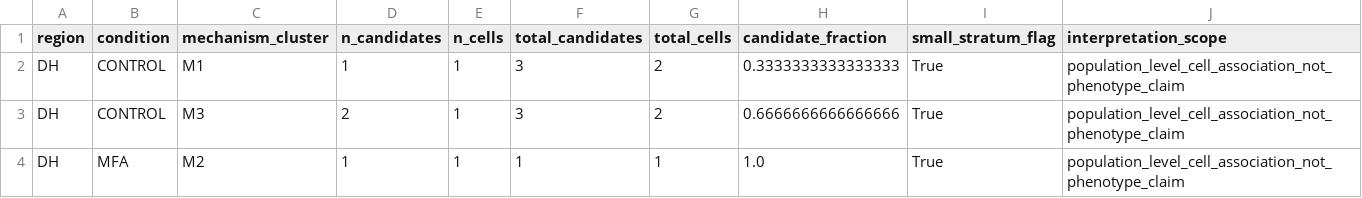
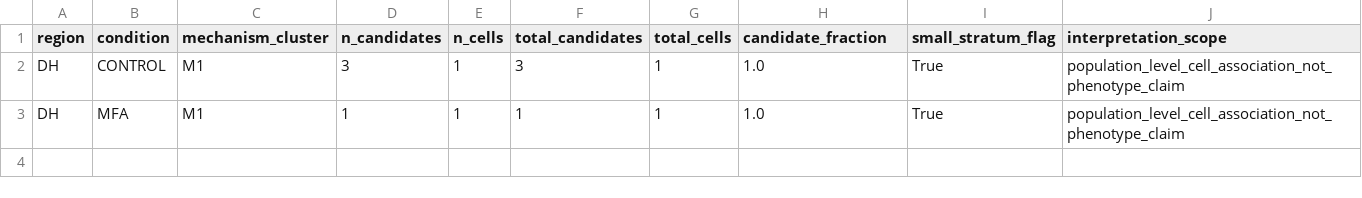
Before and after one commit to doxav/astromodel_proving, a CSV file: outputs/mechanisms/region_mechanism_enrichment.csv, drawn as a sheet.

```diff
--- a/outputs/mechanisms/region_mechanism_enrichment.csv
+++ b/outputs/mechanisms/region_mechanism_enrichment.csv
@@ -1,4 +1,3 @@
 region,condition,mechanism_cluster,n_candidates,n_cells,total_candidates,total_cells,candidate_fraction,small_stratum_flag,interpretation_scope
-DH,CONTROL,M1,1,1,3,2,0.3333333333333333,True,population_level_cell_association_not_phenotype_claim
-DH,CONTROL,M3,2,1,3,2,0.6666666666666666,True,population_level_cell_association_not_phenotype_claim
-DH,MFA,M2,1,1,1,1,1.0,True,population_level_cell_association_not_phenotype_claim
+DH,CONTROL,M1,3,1,3,1,1.0,True,population_level_cell_association_not_phenotype_claim
+DH,MFA,M1,1,1,1,1,1.0,True,population_level_cell_association_not_phenotype_claim
```
Also changed, not shown: outputs/mechanisms/accepted_fit_mechanisms.csv, outputs/mechanisms/claim_scope_table.csv, 12 other files.
